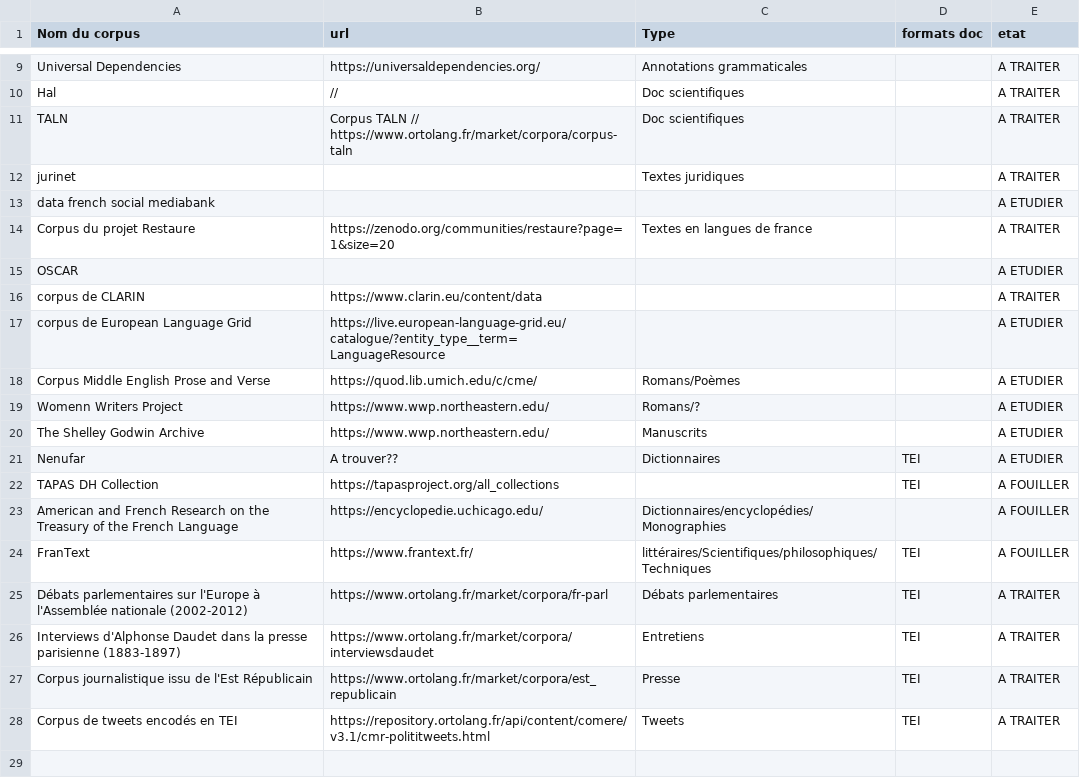
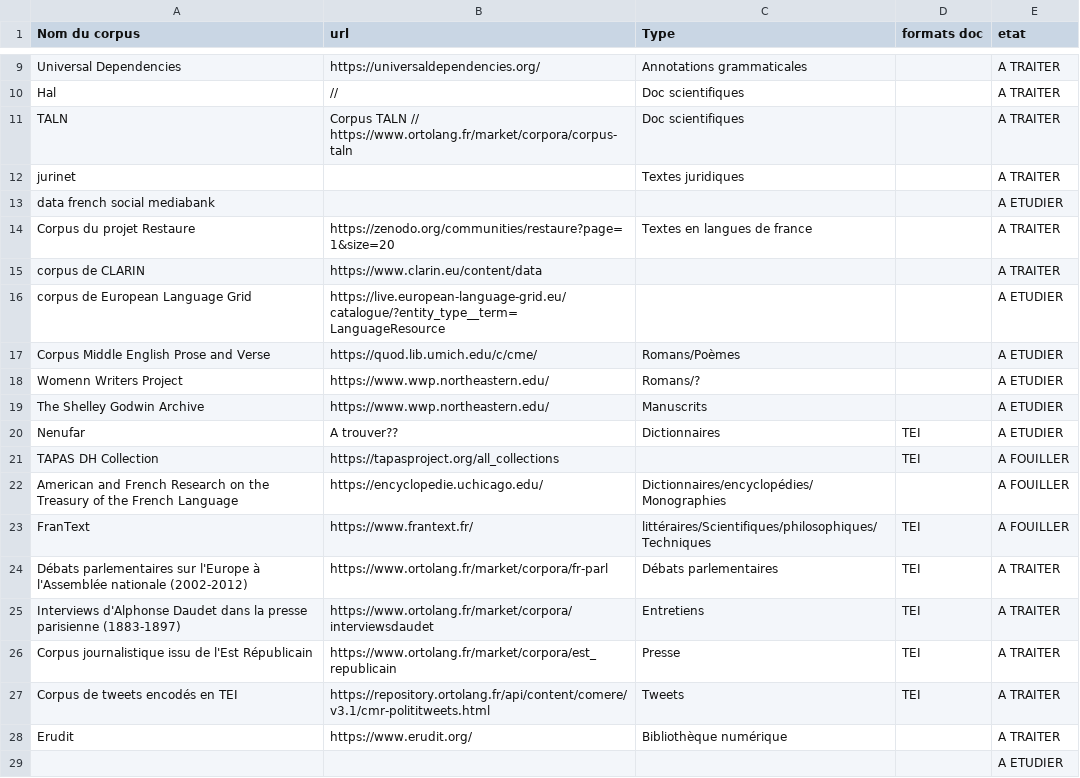
Before and after one commit to DEFI-COLaF/metadata, a CSV file: CorpusATraiter.csv, drawn as a sheet; only a part is shown, gaps mark what is left out; removed rows and columns are numbered as before the commit, all else as after; the diff names each change by its address in the sheet, - before the commit and + after, or states it on an @@ line.

Commit message:
ajout erudit dans corpus a traiter

```diff
--- a/CorpusATraiter.csv
+++ b/CorpusATraiter.csv
-row 15: OSCAR |  |  |  | A ETUDIER
+row 28: Erudit | https://www.erudit.org/ | Bibliothèque numérique |  | A TRAITER
+row 29:  |  |  |  | A ETUDIER
```
